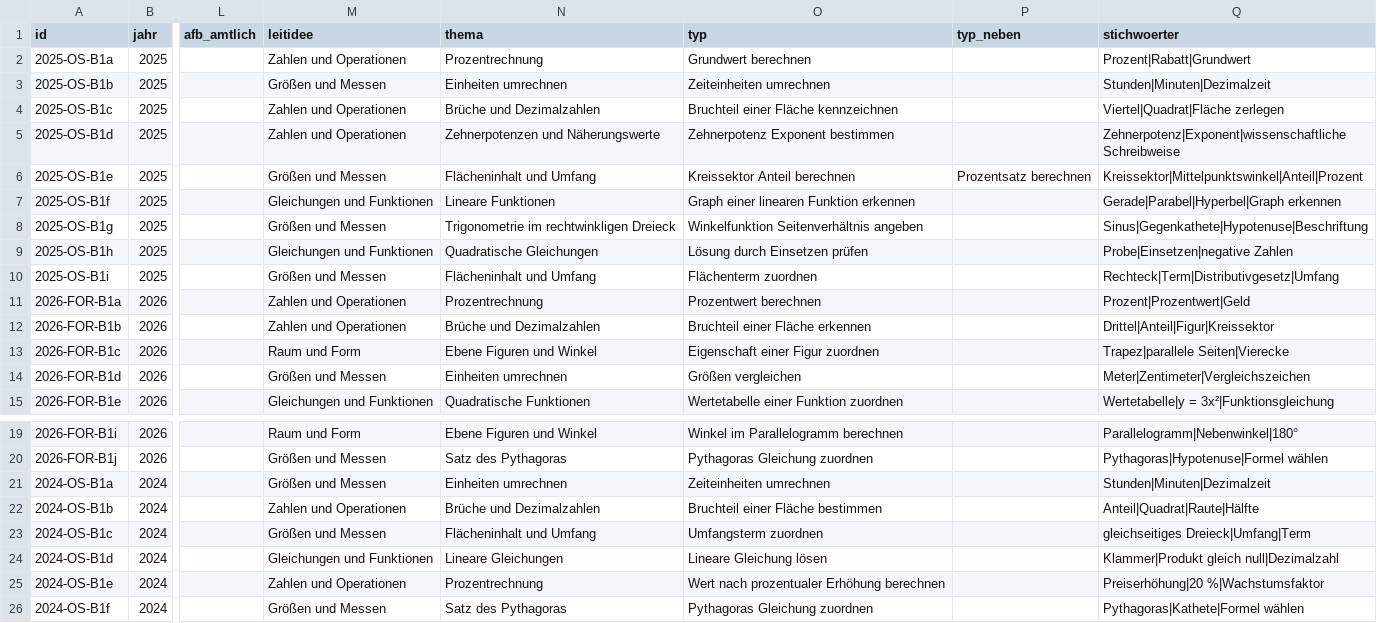
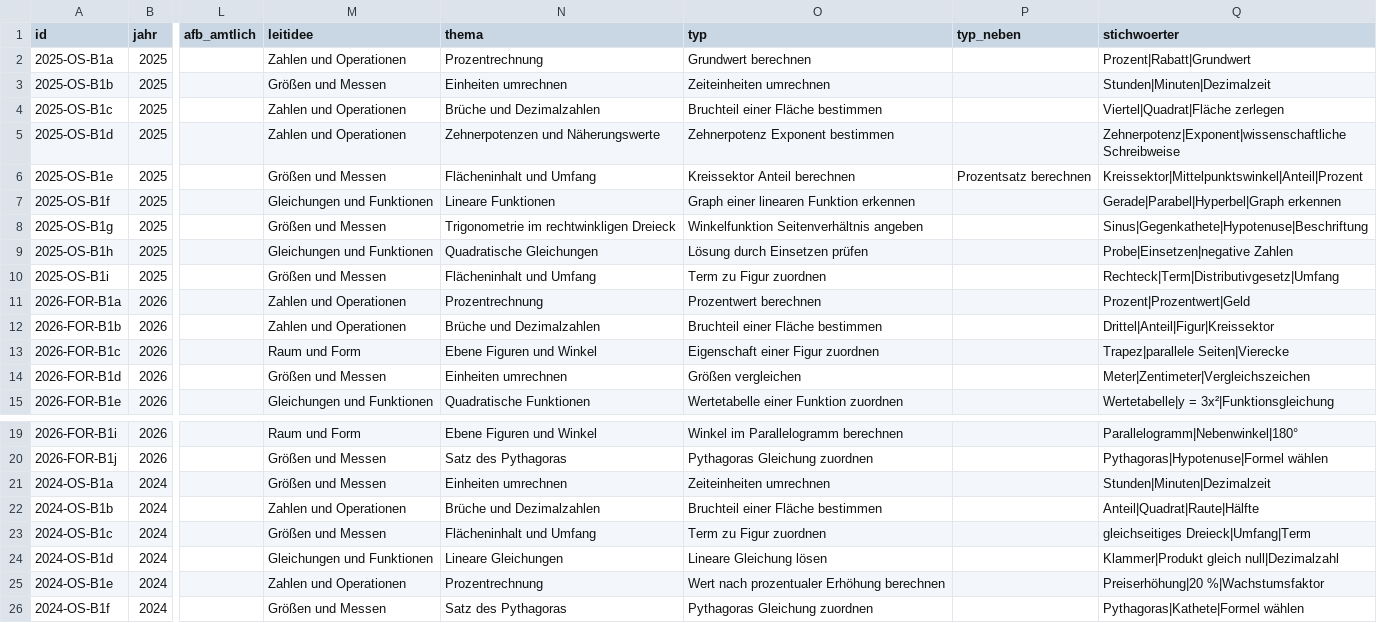
Before and after one commit to hz-0801/pruefungskatalog, a CSV file: katalog-basis.csv, drawn as a sheet; only a part is shown, gaps mark what is left out; the diff names each change by its address in the sheet, - before the commit and + after, or states it on an @@ line.

```diff
--- a/katalog-basis.csv
+++ b/katalog-basis.csv
-O4 (typ): Bruchteil einer Fläche kennzeichnen
+O4 (typ): Bruchteil einer Fläche bestimmen
-O10 (typ): Flächenterm zuordnen
+O10 (typ): Term zu Figur zuordnen
-O12 (typ): Bruchteil einer Fläche erkennen
+O12 (typ): Bruchteil einer Fläche bestimmen
-O23 (typ): Umfangsterm zuordnen
+O23 (typ): Term zu Figur zuordnen
```
Also changed, not shown: katalog-kontext.csv, typen.csv, 4 other files.
